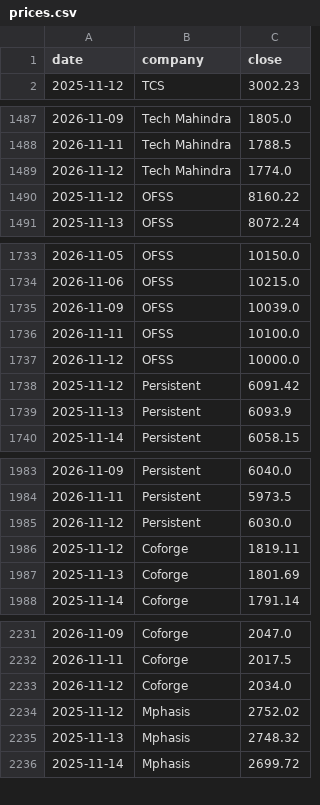
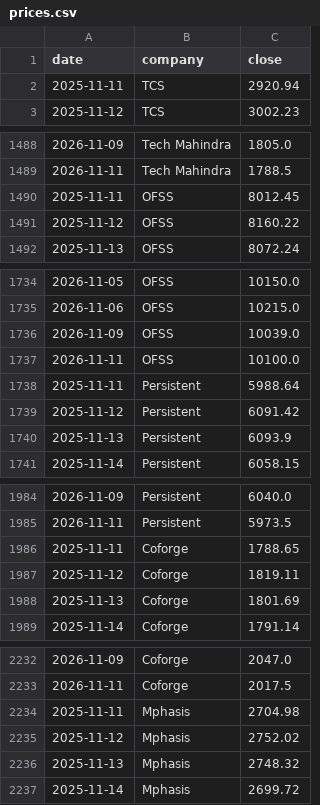
Before and after one commit to hrishi9635/India-it-agent, a CSV file: data/prices.csv, drawn as a sheet; only a part is shown, gaps mark what is left out; removed rows and columns are numbered as before the commit, all else as after; the diff covers the shown part only; the diff names each change by its address in the sheet, - before the commit and + after, or states it on an @@ line.

```diff
--- a/data/prices.csv
+++ b/data/prices.csv
+row 2: 2025-11-11 | TCS | 2920.94
-row 1489: 2026-11-12 | Tech Mahindra | 1774.0
+row 1490: 2025-11-11 | OFSS | 8012.45
-row 1737: 2026-11-12 | OFSS | 10000.0
+row 1738: 2025-11-11 | Persistent | 5988.64
-row 1985: 2026-11-12 | Persistent | 6030.0
+row 1986: 2025-11-11 | Coforge | 1788.65
-row 2233: 2026-11-12 | Coforge | 2034.0
+row 2234: 2025-11-11 | Mphasis | 2704.98
```
Also changed, not shown: 5 added rows, 7 removed rows and 3 edited cells elsewhere in this file, data/market.csv, 6 other files.
